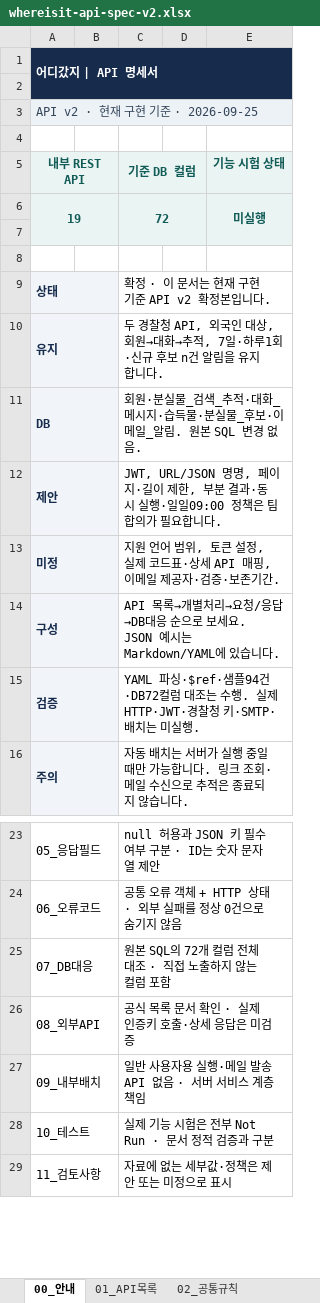
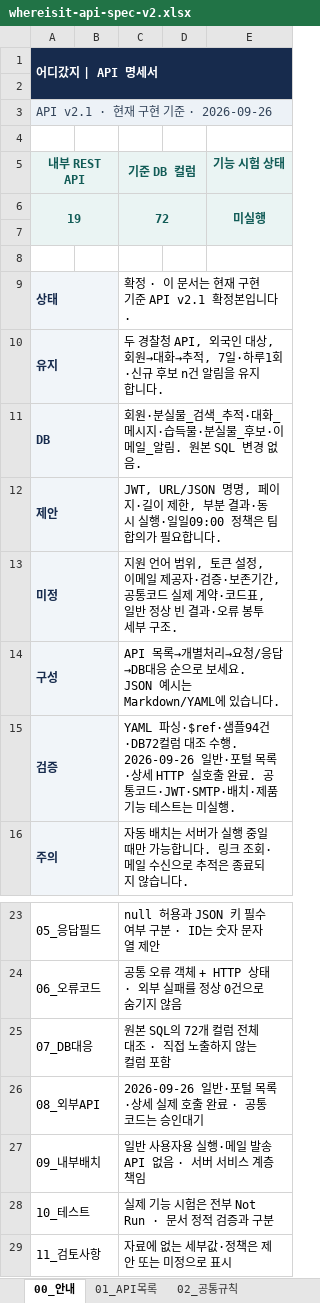
Before and after one commit to Ahnjisan/Where_is_it, an Excel workbook: docs/specs/whereisit-api-spec-v2.xlsx, sheet 00_안내, drawn as a sheet; only a part is shown, gaps mark what is left out; values as stored, in another font and other column widths than the file's, no borders; charts and pictures not drawn; the diff names each change by its address in the sheet, - before the commit and + after, or states it on an @@ line.

```diff
--- a/docs/specs/whereisit-api-spec-v2.xlsx (sheet 00_안내)
+++ b/docs/specs/whereisit-api-spec-v2.xlsx (sheet 00_안내)
-A3 (내부 REST API): API v2 · 현재 구현 기준 · 2026-09-25
+A3 (내부 REST API): API v2.1 · 현재 구현 기준 · 2026-09-26
-C9 (기준 DB 컬럼): 확정 · 이 문서는 현재 구현 기준 API v2 확정본입니다.
+C9 (기준 DB 컬럼): 확정 · 이 문서는 현재 구현 기준 API v2.1 확정본입니다.
-C13 (기준 DB 컬럼): …설정, 실제 코드표·상세 API 매핑, 이메일 제공자·검증·보존기간.
+C13 (기준 DB 컬럼): …설정, 이메일 제공자·검증·보존기간, 공통코드 실제 계약·코드표, 일반 정상 빈 결과·오류 봉투 세부 구조.
-C15 (기준 DB 컬럼): …럼 대조는 수행. 실제 HTTP·JWT·경찰청 키·SMTP·배치는 미실…
+C15 (기준 DB 컬럼): …럼 대조 수행. 2026-09-26 일반·포털 목록·상세 HTTP 실호출 완료. 공통코드·JWT·SMTP·배치·제품 기능 테스트는 미실…
-C26 (기준 DB 컬럼): 공식 목록 문서 확인 · 실제 인증키 호출·상세 응답은 미검증
+C26 (기준 DB 컬럼): 2026-09-26 일반·포털 목록·상세 실제 호출 완료 · 공통코드는 승인대기
```
Also changed, not shown: sheet 08_외부API, sheet 05_응답필드, sheet 12_출처, sheet 02_공통규칙, sheet 11_검토사항, sheet 03_개별처리, docs/specs/whereisit-table-spec-v2.xlsx, 2 other files.
